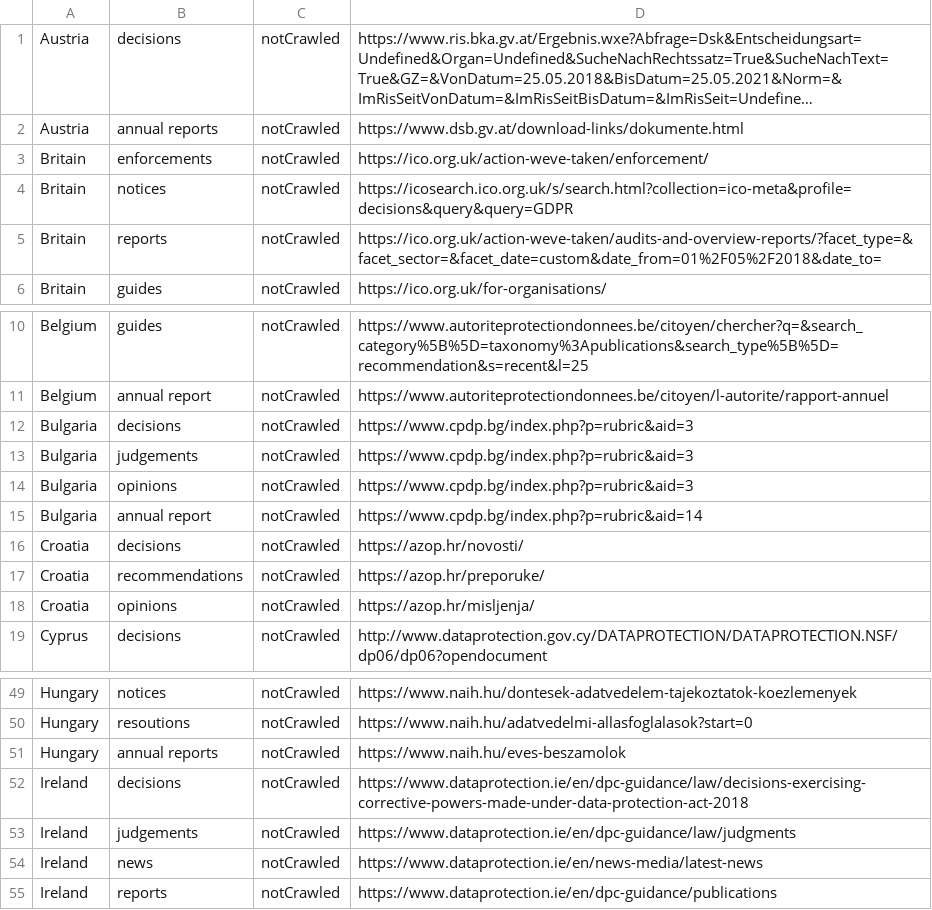
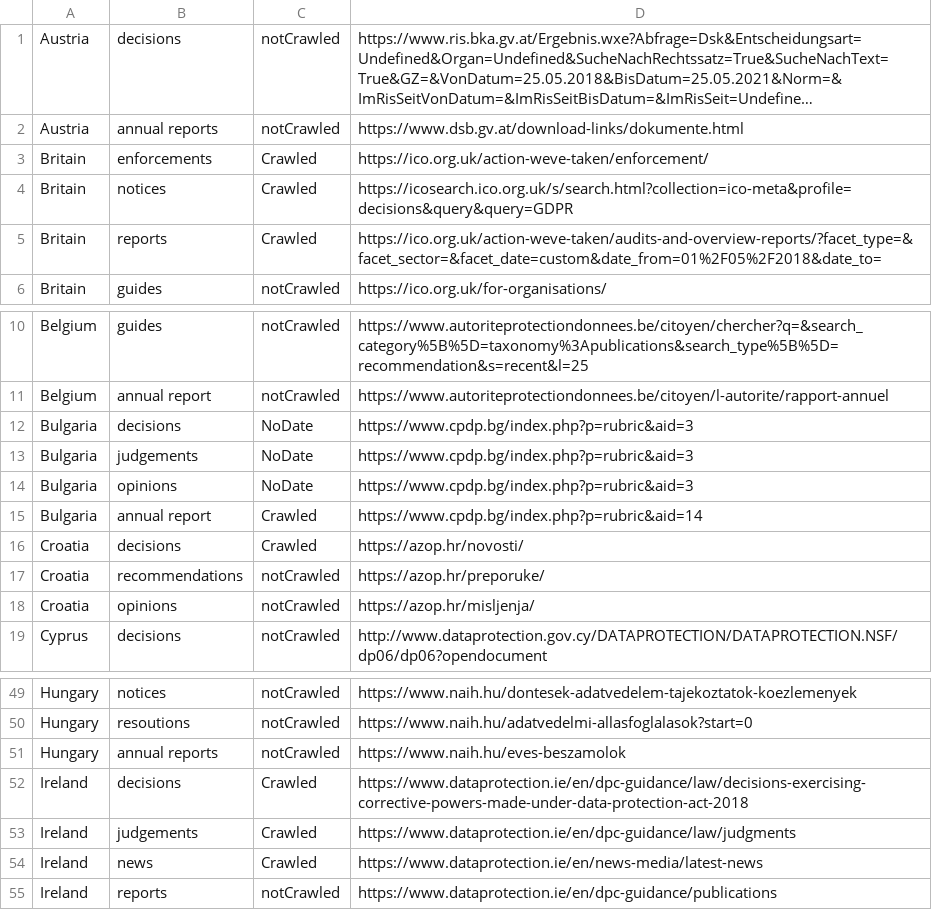
Before and after one commit to GDPRxiv/crawler, a CSV file: pygdpr/crawler-ref.csv, drawn as a sheet; only a part is shown, gaps mark what is left out; long unchanged cells end in …; the diff names each change by its address in the sheet, - before the commit and + after, or states it on an @@ line.

Commit message:
Update crawler-ref.csv

```diff
--- a/pygdpr/crawler-ref.csv
+++ b/pygdpr/crawler-ref.csv
-C3:C5: notCrawled
+C3:C5: Crawled
-C12:C14: notCrawled
+C12:C14: NoDate
-C15:C16: notCrawled
+C15:C16: Crawled
-C52:C54: notCrawled
+C52:C54: Crawled
```
